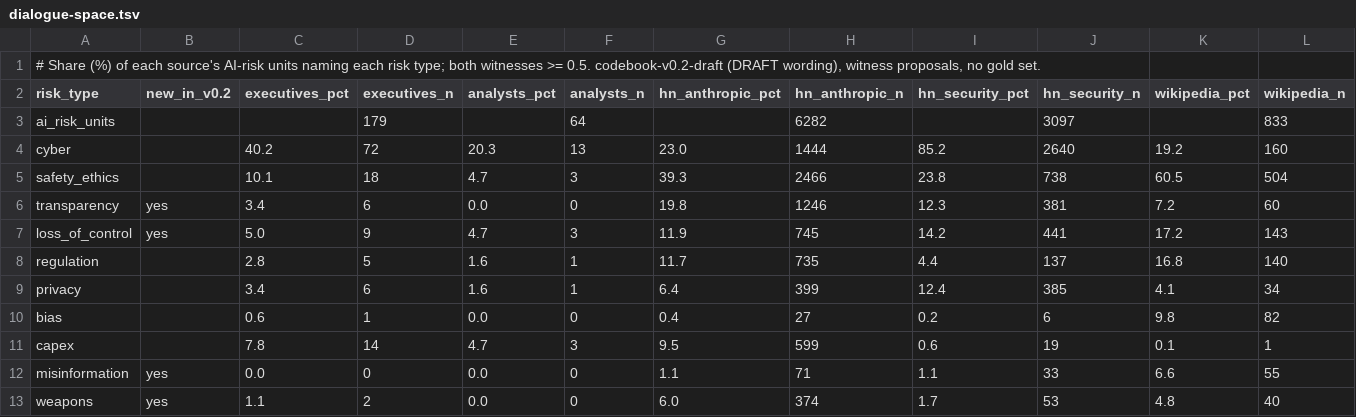
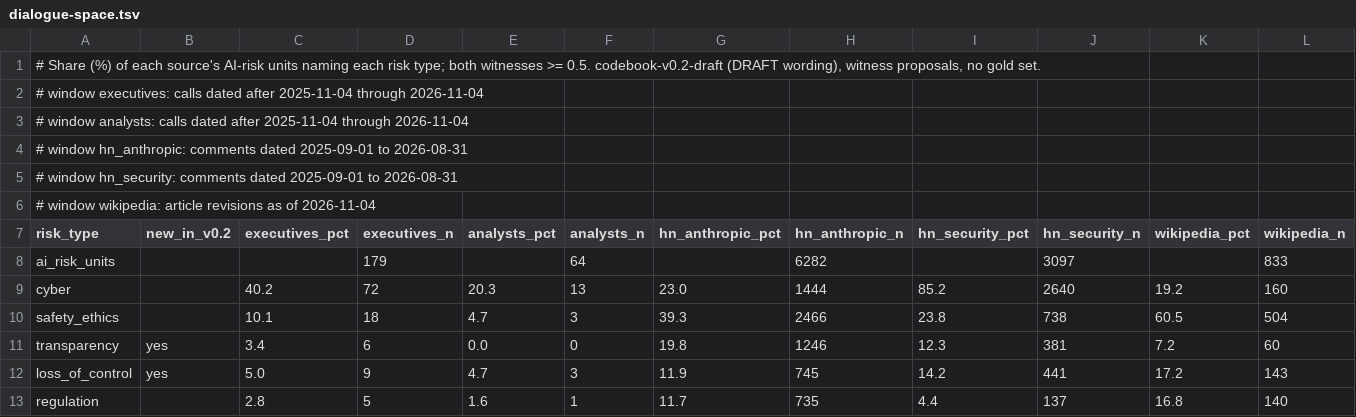
Before and after one commit to srvo/anthropic-pbc, a TSV file: proposals/cross-source/codebook-v0.2-draft/report/dialogue-space.tsv, drawn as a sheet; only a part is shown; the shorter side is filled out with more unchanged rows.

```diff
--- a/proposals/cross-source/codebook-v0.2-draft/report/dialogue-space.tsv
+++ b/proposals/cross-source/codebook-v0.2-draft/report/dialogue-space.tsv
@@ -1,2 +1,7 @@
 # Share (%) of each source's AI-risk units naming each risk type; both witnesses >= 0.5. codebook-v0.2-draft (DRAFT wording), witness proposals, no gold set.
+# window executives: calls dated after 2025-11-04 through 2026-11-04
+# window analysts: calls dated after 2025-11-04 through 2026-11-04
+# window hn_anthropic: comments dated 2025-09-01 to 2026-08-31
+# window hn_security: comments dated 2025-09-01 to 2026-08-31
+# window wikipedia: article revisions as of 2026-11-04
 risk_type	new_in_v0.2	executives_pct	executives_n	analysts_pct	analysts_n	hn_anthropic_pct	hn_anthropic_n	hn_security_pct	hn_security_n	wikipedia_pct	wikipedia_n
```
Also changed, not shown: dag.lock.tsv, 4 other files.
